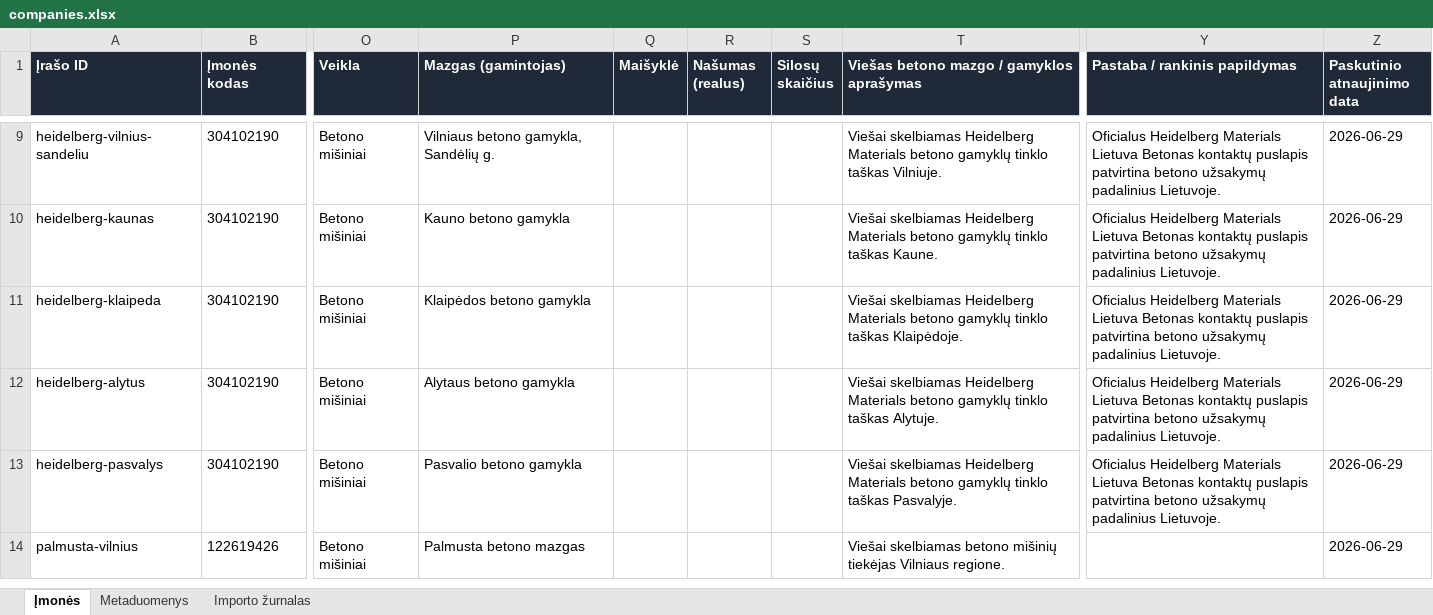
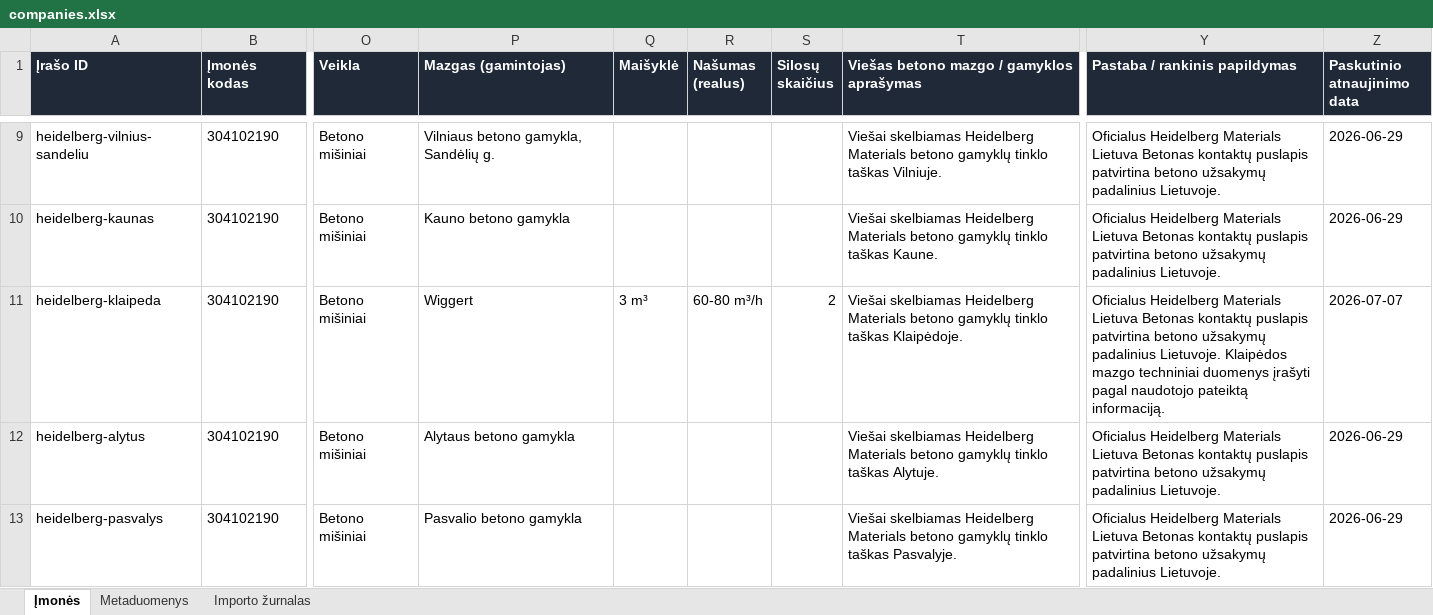
Before and after one commit to arturaskolobuckis/KonkurentuZemelapis, an Excel workbook: data/companies.xlsx, sheet Įmonės, drawn as a sheet; only a part is shown, gaps mark what is left out; the shorter side is filled out with more unchanged rows; values as stored, in another font and other column widths than the file's, no borders; table styles not drawn; the diff covers the shown part only; the diff names each change by its address in the sheet, - before the commit and + after, or states it on an @@ line.

Commit message:
Update Klaipeda plant data and add VPA

```diff
--- a/data/companies.xlsx (sheet Įmonės)
+++ b/data/companies.xlsx (sheet Įmonės)
-P11 (Mazgas (gamintojas)): Klaipėdos betono gamykla
+P11 (Mazgas (gamintojas)): Wiggert
-Q11 (Maišyklė): (empty)
+Q11 (Maišyklė): 3 m³
-R11 (Našumas (realus)): (empty)
+R11 (Našumas (realus)): 60-80 m³/h
-S11 (Silosų skaičius): (empty)
+S11 (Silosų skaičius): 2
-Y11 (Pastaba / rankinis papildymas): …padalinius Lietuvoje.
+Y11 (Pastaba / rankinis papildymas): …padalinius Lietuvoje. Klaipėdos mazgo techniniai duomenys įrašyti pagal naudotojo pateiktą informaciją.
-Z11 (Paskutinio atnaujinimo data): 2026-06-29
+Z11 (Paskutinio atnaujinimo data): 2026-07-07
```
Also changed, not shown: 1 added row and 6 edited cells elsewhere in this sheet, sheet Importo žurnalas, sheet Metaduomenys, 2 other files.
